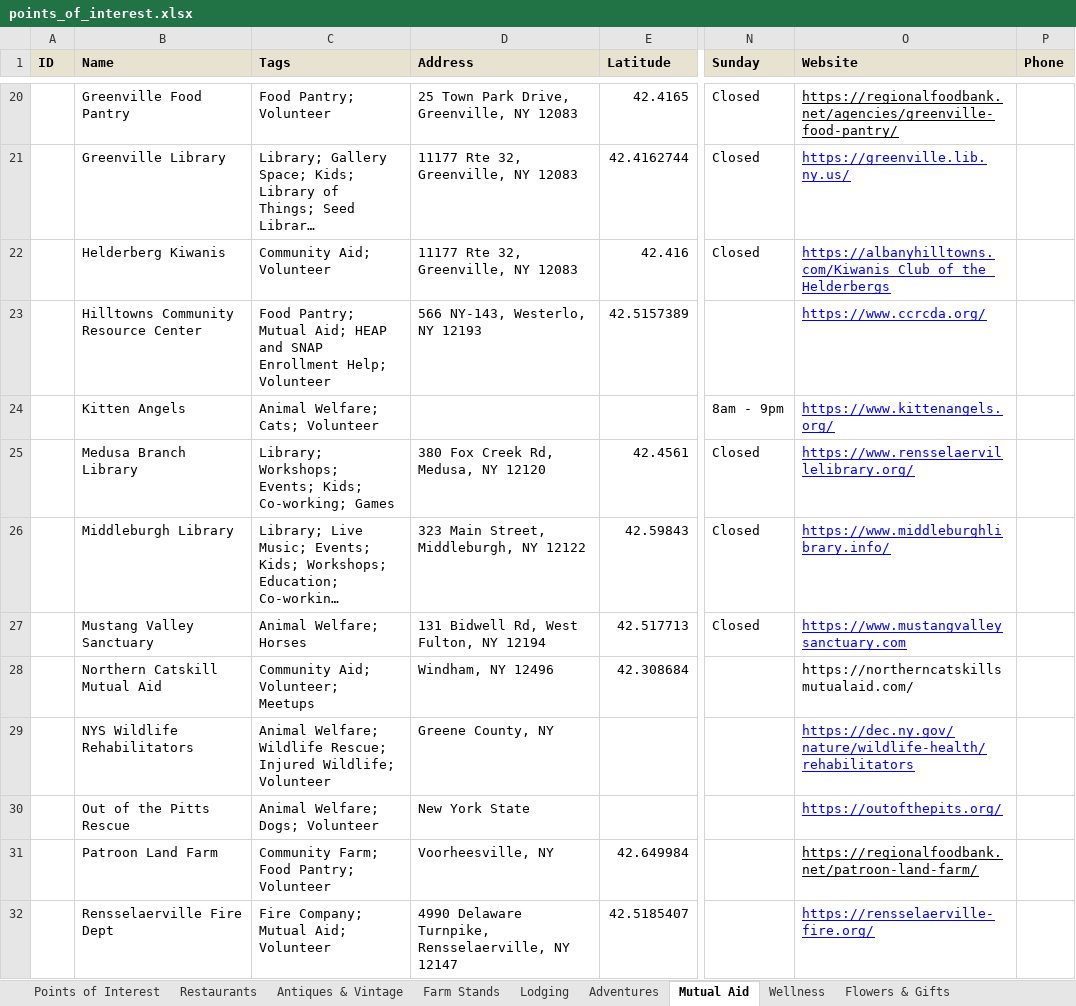
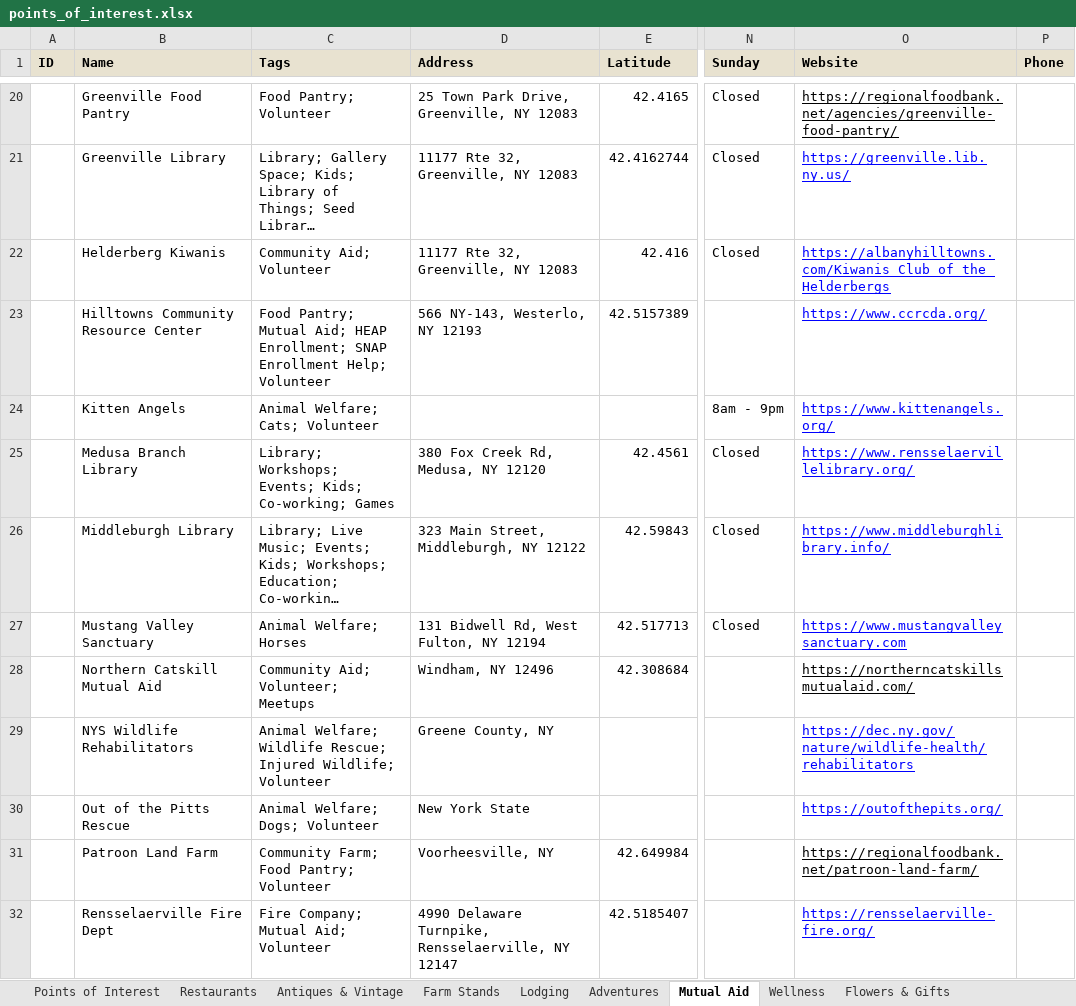
Before and after one commit to nyhilltowners/explore-the-hilltowns, an Excel workbook: data/points_of_interest.xlsx, sheet Mutual Aid, drawn as a sheet; only a part is shown, gaps mark what is left out; long unchanged cells end in …; values as stored, in another font and other column widths than the file's, no borders; charts and pictures not drawn; the diff covers the shown part only; the diff names each change by its address in the sheet, - before the commit and + after, or states it on an @@ line.

```diff
--- a/data/points_of_interest.xlsx (sheet Mutual Aid)
+++ b/data/points_of_interest.xlsx (sheet Mutual Aid)
-C23 (Tags): …Aid; HEAP and SNAP Enrollment…
+C23 (Tags): …Aid; HEAP Enrollment; SNAP Enrollment…
-O28 underline: off
+O28 underline: on
```
Also changed, not shown: 1 edited cell and cell formats elsewhere in this sheet, sheet Points of Interest, sheet Farm Stands, sheet Restaurants, sheet Other Necessities, sheet Adventures, sheet Arts & Entertainment, 2 more sheets, charts or pictures.
